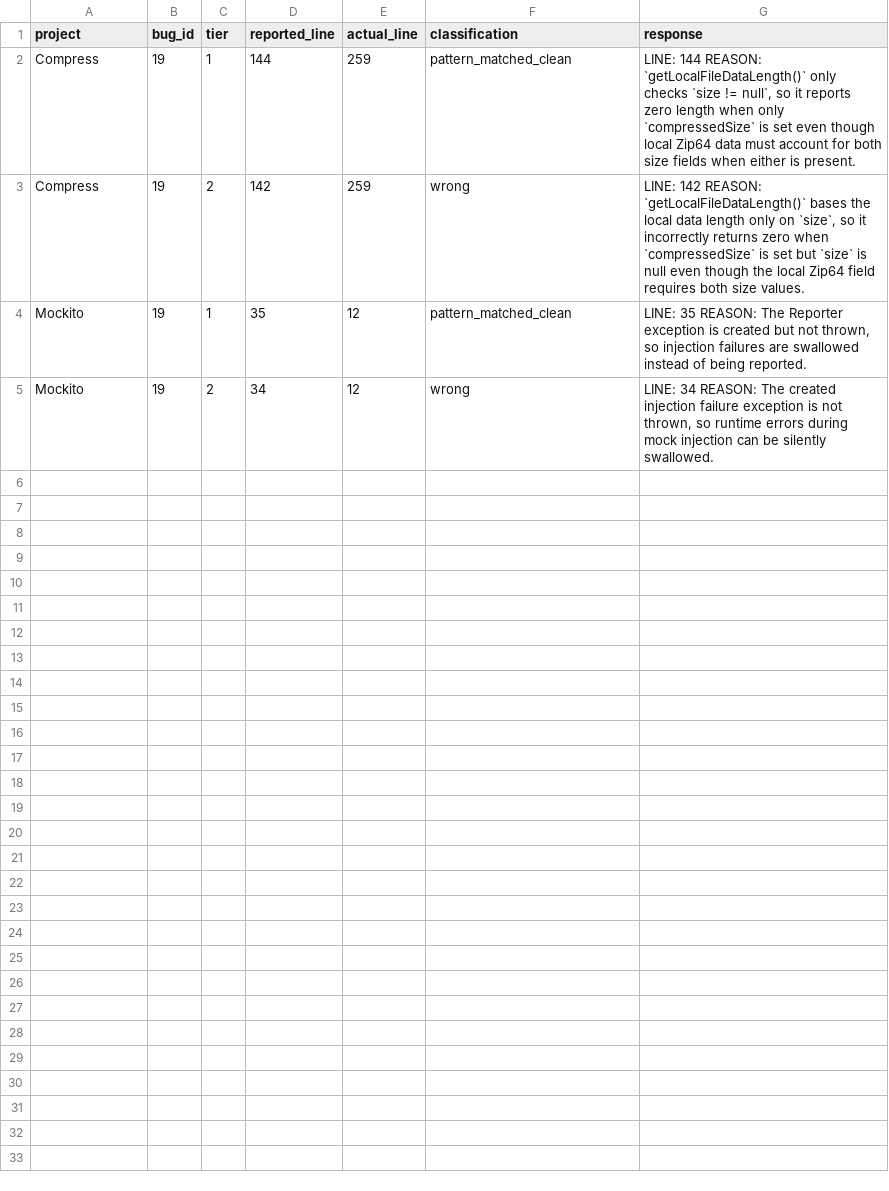
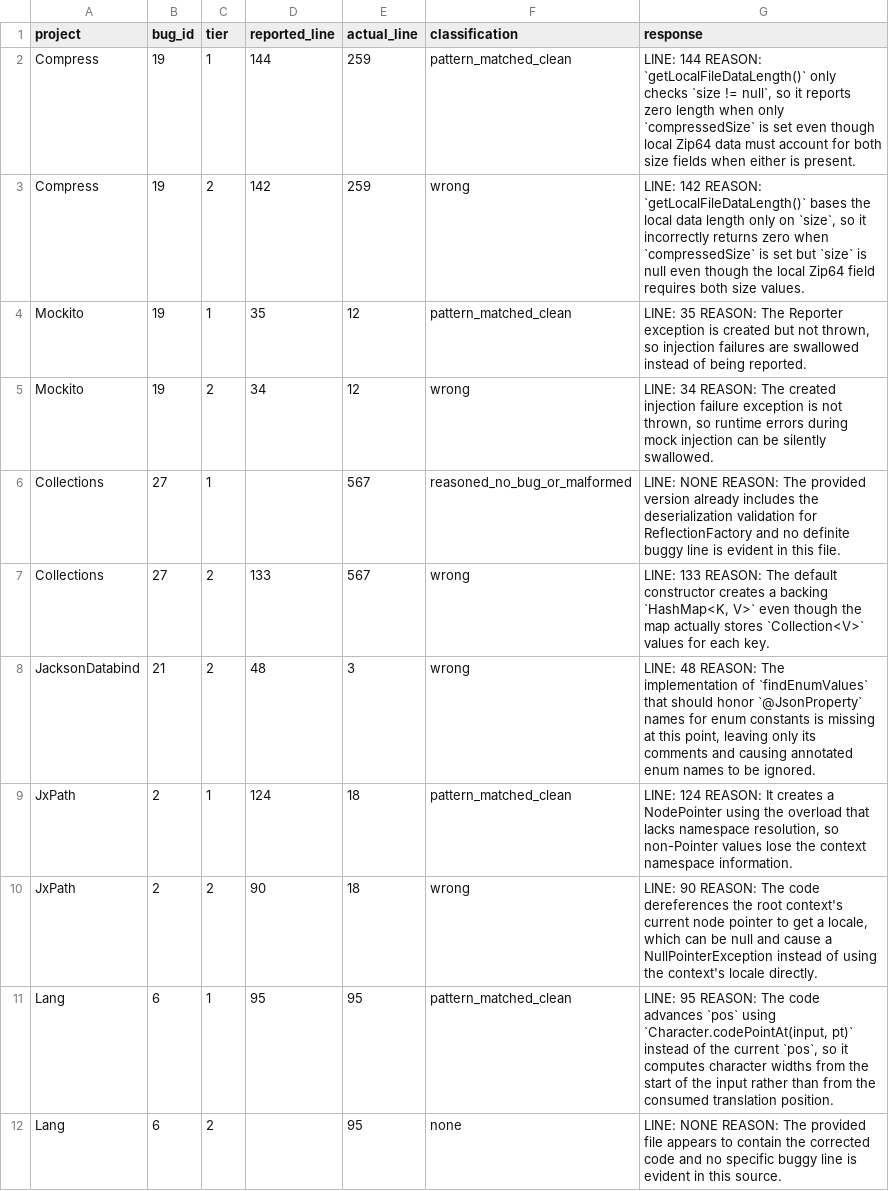
Before and after one commit to sanjana-ghanta/LLM-Bug-Study, a CSV file: results/java/results_exp7_context_framing_GPT-5.5.csv, drawn as a sheet; the diff names each change by its address in the sheet, - before the commit and + after, or states it on an @@ line.

```diff
--- a/results/java/results_exp7_context_framing_GPT-5.5.csv
+++ b/results/java/results_exp7_context_framing_GPT-5.5.csv
+row 6: Collections | 27 | 1 |  | 567 | reasoned_no_bug_or_malformed | LINE: NONE REASON: The provided version already includes the deserialization validation for ReflectionFactory and no definite buggy line is evident in this file.
+row 7: Collections | 27 | 2 | 133 | 567 | wrong | LINE: 133 REASON: The default constructor creates a backing `HashMap<K, V>` even though the map actually stores `Collection<V>` values for each key.
+row 8: JacksonDatabind | 21 | 2 | 48 | 3 | wrong | LINE: 48 REASON: The implementation of `findEnumValues` that should honor `@JsonProperty` names for enum constants is missing at this point, leaving only its comments and causing annotated enum names to be ignored.
+row 9: JxPath | 2 | 1 | 124 | 18 | pattern_matched_clean | LINE: 124 REASON: It creates a NodePointer using the overload that lacks namespace resolution, so non-Pointer values lose the context namespace information.
+row 10: JxPath | 2 | 2 | 90 | 18 | wrong | LINE: 90 REASON: The code dereferences the root context's current node pointer to get a locale, which can be null and cause a NullPointerException instead of using the context's locale directly.
+row 11: Lang | 6 | 1 | 95 | 95 | pattern_matched_clean | LINE: 95 REASON: The code advances `pos` using `Character.codePointAt(input, pt)` instead of the current `pos`, so it computes character widths from the start of the input rather than from the consumed translation position.
+row 12: Lang | 6 | 2 |  | 95 | none | LINE: NONE REASON: The provided file appears to contain the corrected code and no specific buggy line is evident in this source.
```
Also changed, not shown: results/java/results_exp6_bugid_recall_GPT-5.5.csv, results/python/results_exp6_bugid_recall_python_GPT-5.5.csv, 6 other files.
